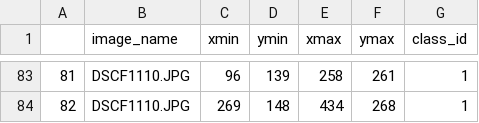
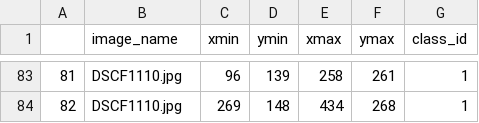
Before and after one commit to RoyHirsch/DetectionProject, a CSV file: data/anotations/gt_rois_train.csv, drawn as a sheet; only a part is shown, gaps mark what is left out; the diff covers the shown part only.

```diff
--- a/data/anotations/gt_rois_train.csv
+++ b/data/anotations/gt_rois_train.csv
@@ -83,2 +83,2 @@
-81,DSCF1110.JPG,96,139,258,261,1
-82,DSCF1110.JPG,269,148,434,268,1
+81,DSCF1110.jpg,96,139,258,261,1
+82,DSCF1110.jpg,269,148,434,268,1
```
Also changed, not shown: 81 edited cells elsewhere in this file, data/anotations/gt_rois.csv, data/anotations/gt_rois_test.csv, 2 other files.
